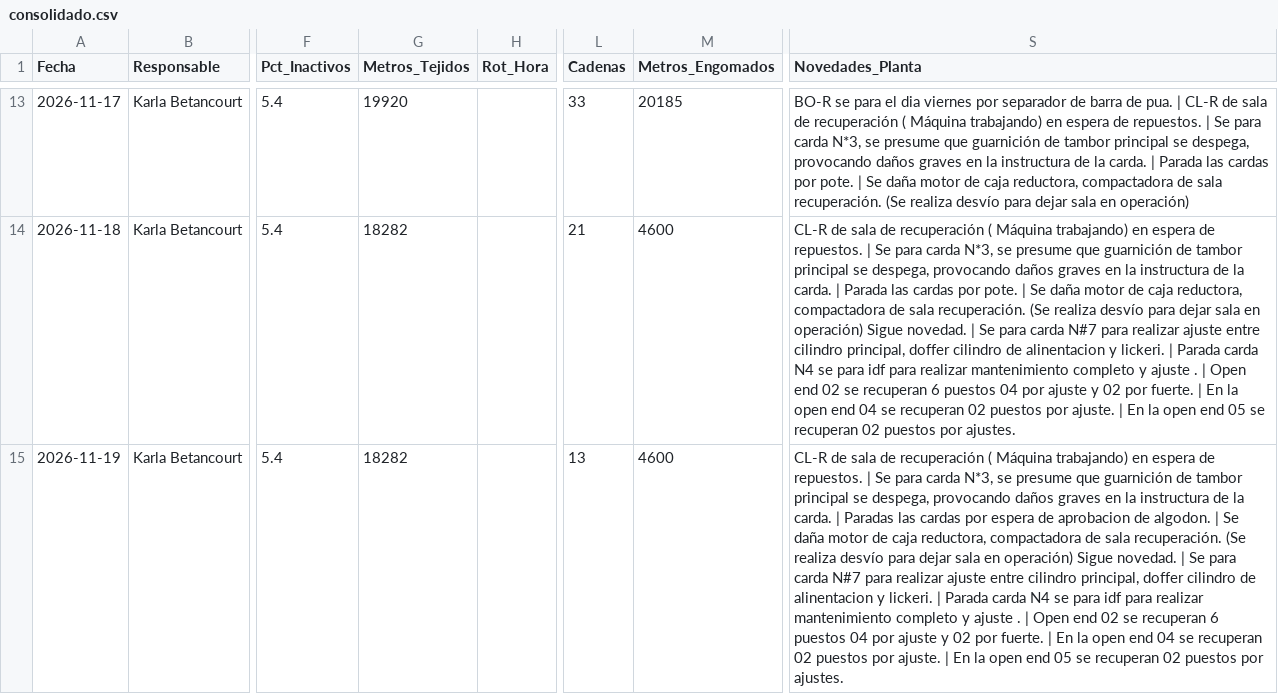
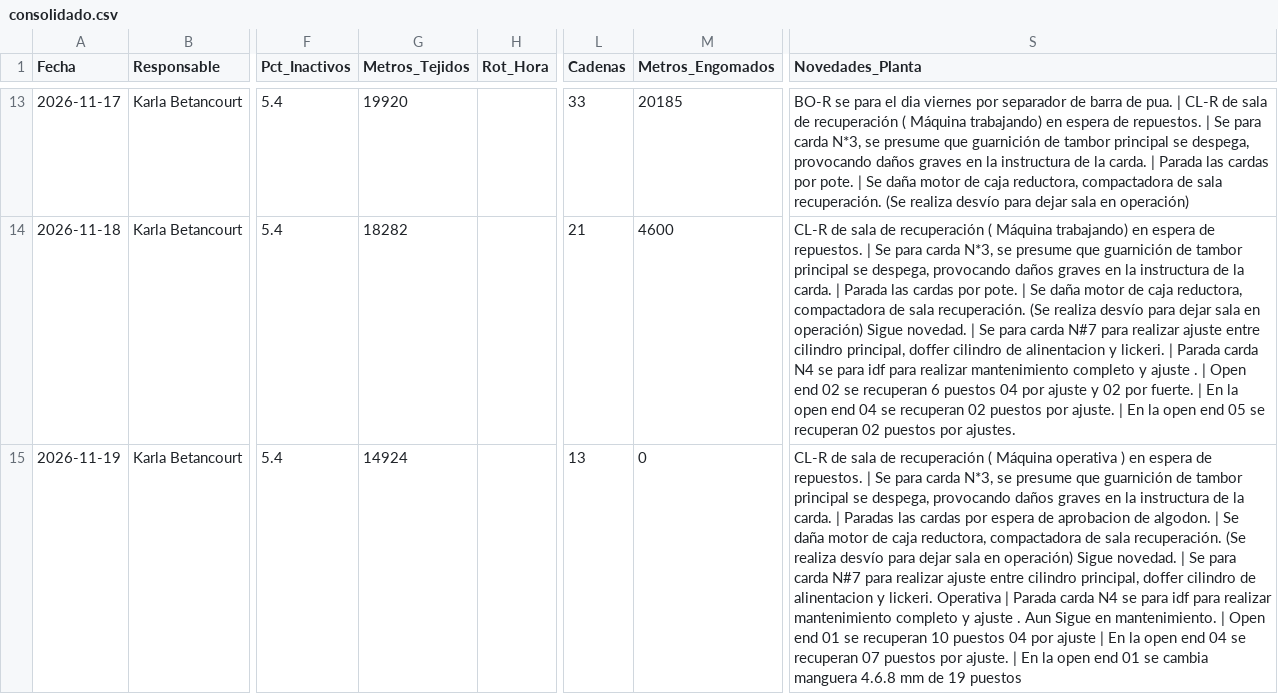
Before and after one commit to fherross3-ops/JTX-Reporte, a CSV file: reportes/consolidado.csv, drawn as a sheet; only a part is shown, gaps mark what is left out; the diff names each change by its address in the sheet, - before the commit and + after, or states it on an @@ line.

Commit message:
Consolidado actualizado (2026-11-19)

```diff
--- a/reportes/consolidado.csv
+++ b/reportes/consolidado.csv
-G15 (Metros_Tejidos): 18282
+G15 (Metros_Tejidos): 14924
-M15 (Metros_Engomados): 4600
+M15 (Metros_Engomados): 0
-S15 (Novedades_Planta): …( Máquina trabajando) en espera de repuestos. | Se para carda N*3, se presume que guarnición de tambor principal se despega, provocando daños graves en la instructura de la carda. | Paradas las cardas por espera de aprobacion de algodon. | Se daña motor de caja reductora, compactadora de sala recuperación. (Se realiza desvío para dejar sala en operación) Sigue novedad. | Se para carda N#7 para realizar ajuste entre cilindro principal, doffer cilindro de alinentacion y lickeri. | Parada carda N4 se para idf para realizar mantenimiento completo y ajuste . | Open end 02 se recuperan 6 puestos 04 por ajuste y 02 por fuerte. | En la open end 04 se recuperan 02 puestos por ajuste. | En la open end 05 se recuperan 02 puestos por ajustes.
+S15 (Novedades_Planta): …( Máquina operativa ) en espera de repuestos. | Se para carda N*3, se presume que guarnición de tambor principal se despega, provocando daños graves en la instructura de la carda. | Paradas las cardas por espera de aprobacion de algodon. | Se daña motor de caja reductora, compactadora de sala recuperación. (Se realiza desvío para dejar sala en operación) Sigue novedad. | Se para carda N#7 para realizar ajuste entre cilindro principal, doffer cilindro de alinentacion y lickeri. Operativa | Parada carda N4 se para idf para realizar mantenimiento completo y ajuste . Aun Sigue en mantenimiento. | Open end 01 se recuperan 10 puestos 04 por ajuste | En la open end 04 se recuperan 07 puestos por ajuste. | En la open end 01 se cambia manguera 4.6.8 mm de 19 puestos
```
